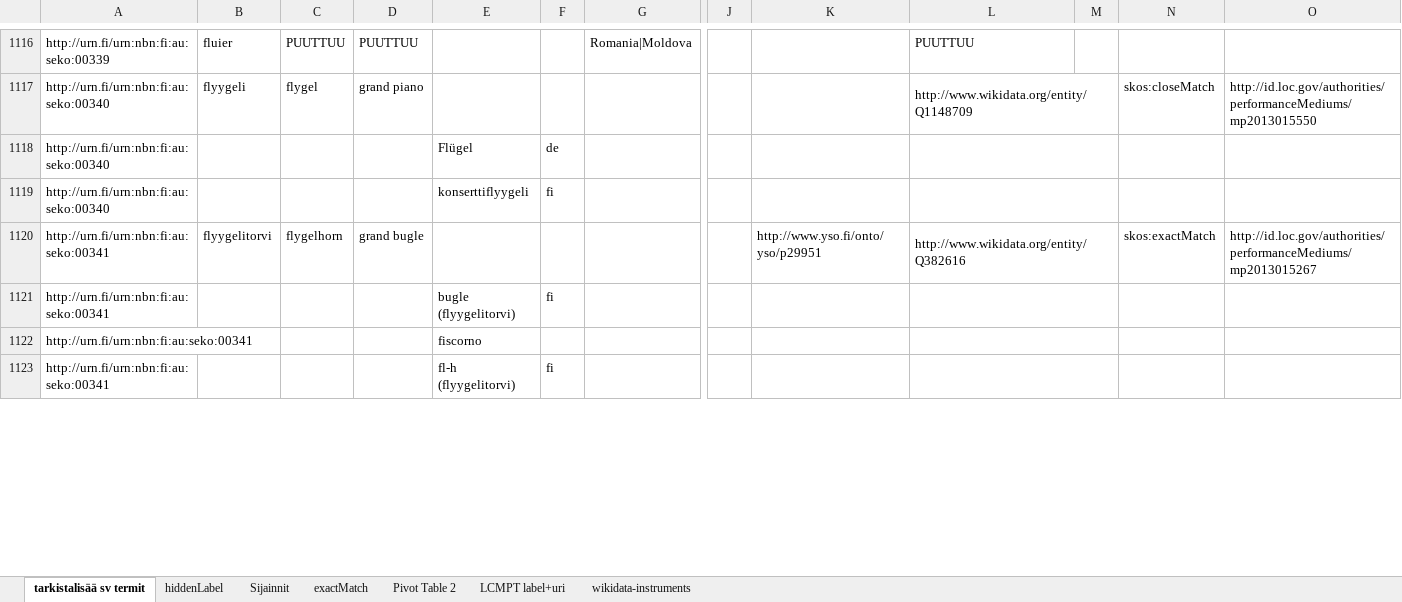
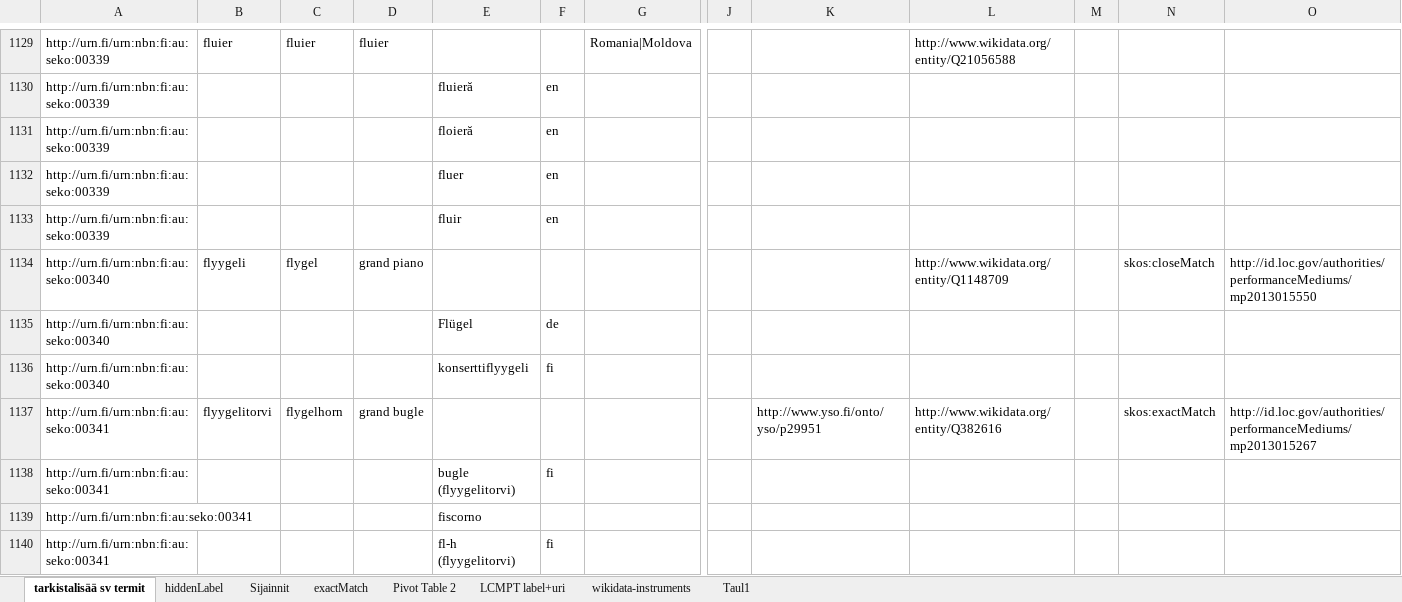
Before and after one commit to NatLibFi/SEKO, an Excel workbook: SEKO master data v0.8.xlsx, sheet tarkistalisää sv termit, drawn as a sheet; only a part is shown, gaps mark what is left out; values as stored, in another font and other column widths than the file's, no cell formats; charts and pictures and conditional formats not drawn; removed rows and columns are numbered as before the commit, all else as after; rows hold the shown columns only; the diff covers the shown part only; the diff names each change by its address in the sheet, - before the commit and + after, or states it on an @@ line.

Commit message:
Update SEKO master data v0.8.xlsx
continued wikidata and lcmpt mapping and adding the missing sv and en labels up to ~00364

```diff
--- a/SEKO master data v0.8.xlsx (sheet tarkistalisää sv termit)
+++ b/SEKO master data v0.8.xlsx (sheet tarkistalisää sv termit)
+sheet tab: Taul1
-C1129: PUUTTUU
+C1129: fluier
-D1129: PUUTTUU
+D1129: fluier
-L1129: PUUTTUU
+L1129: http://www.wikidata.org/entity/Q21056588
+row 1130: http://urn.fi/urn:nbn:fi:au:seko:00339 |  |  |  | fluieră | en
+row 1131: http://urn.fi/urn:nbn:fi:au:seko:00339 |  |  |  | floieră | en
+row 1132: http://urn.fi/urn:nbn:fi:au:seko:00339 |  |  |  | fluer | en
+row 1133: http://urn.fi/urn:nbn:fi:au:seko:00339 |  |  |  | fluir | en
-L1117:M1117 merged
-L1118:M1118 merged
-L1119:M1119 merged
-L1120:M1120 merged
-L1121:M1121 merged
-L1122:M1122 merged
-L1123:M1123 merged
```
Also changed, not shown: 40 added rows, 4 removed rows, 261 edited cells and merged cells elsewhere in this sheet, sheet Pivot Table 2, cell formats, charts or pictures.
